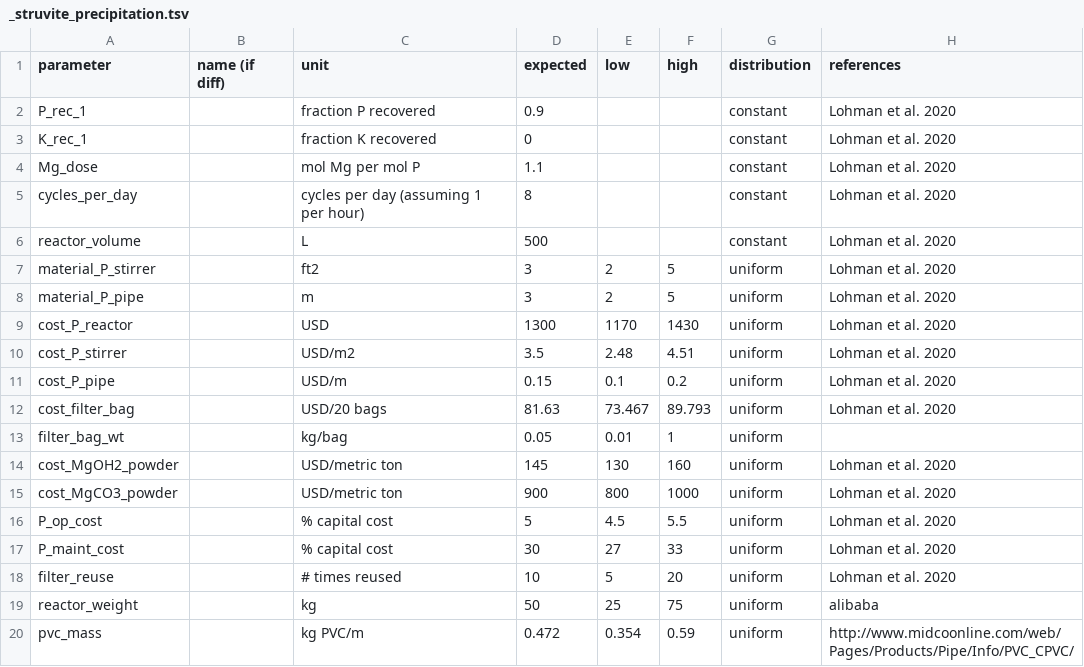
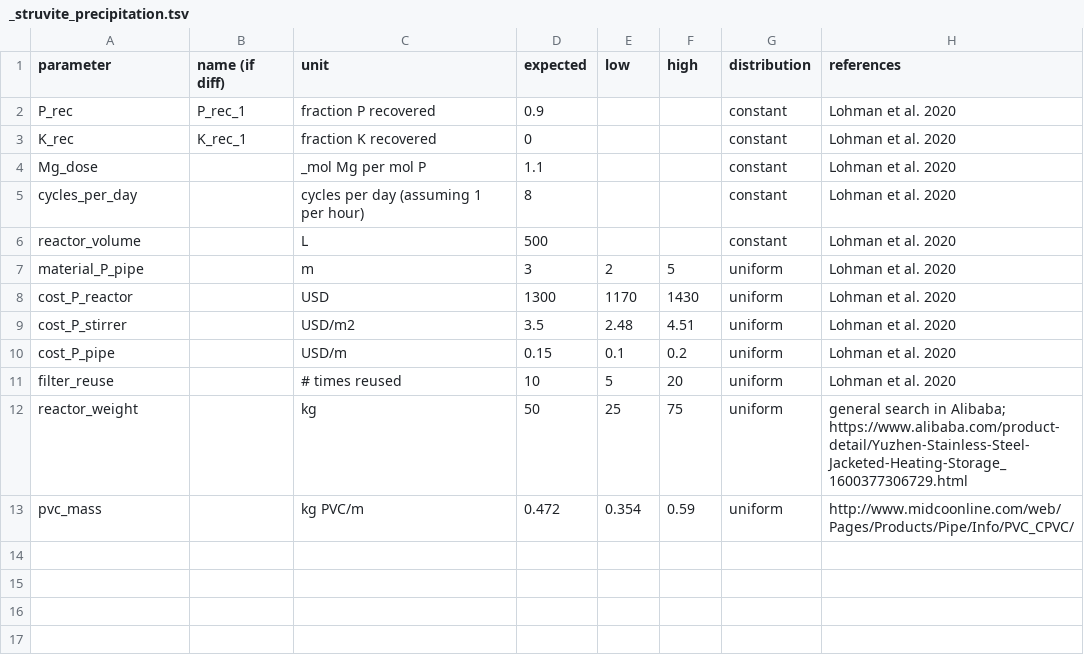
Before and after one commit to QSD-Group/QSDsan, a TSV file: qsdsan/data/sanunit_data/_struvite_precipitation.tsv, drawn as a sheet.

```diff
--- a/qsdsan/data/sanunit_data/_struvite_precipitation.tsv
+++ b/qsdsan/data/sanunit_data/_struvite_precipitation.tsv
@@ -1,8 +1,7 @@
 parameter	name (if diff)	unit	expected	low	high	distribution	references
-P_rec_1		fraction P recovered	0.9			constant	Lohman et al. 2020
-K_rec_1		fraction K recovered	0			constant	Lohman et al. 2020
-Mg_dose		mol Mg per mol P	1.1			constant	Lohman et al. 2020
+P_rec	P_rec_1	fraction P recovered	0.9			constant	Lohman et al. 2020
+K_rec	K_rec_1	fraction K recovered	0			constant	Lohman et al. 2020
+Mg_dose		_mol Mg per mol P	1.1			constant	Lohman et al. 2020
 cycles_per_day		cycles per day (assuming 1 per hour)	8			constant	Lohman et al. 2020
 reactor_volume		L	500			constant	Lohman et al. 2020
-material_P_stirrer		ft2	3	2	5	uniform	Lohman et al. 2020
 material_P_pipe		m	3	2	5	uniform	Lohman et al. 2020
@@ -11,10 +10,4 @@ cost_P_stirrer		USD/m2	3.5	2.48	4.51	uniform	Lohman et al. 2020
 cost_P_pipe		USD/m	0.15	0.1	0.2	uniform	Lohman et al. 2020
-cost_filter_bag		USD/20 bags	81.63	73.467	89.793	uniform	Lohman et al. 2020
-filter_bag_wt		kg/bag	0.05	0.01	1	uniform	
-cost_MgOH2_powder		USD/metric ton	145	130	160	uniform	Lohman et al. 2020
-cost_MgCO3_powder		USD/metric ton	900	800	1000	uniform	Lohman et al. 2020
-P_op_cost		% capital cost	5	4.5	5.5	uniform	Lohman et al. 2020
-P_maint_cost		% capital cost	30	27	33	uniform	Lohman et al. 2020
 filter_reuse		# times reused	10	5	20	uniform	Lohman et al. 2020
-reactor_weight		kg	50	25	75	uniform	alibaba
+reactor_weight		kg	50	25	75	uniform	general search in Alibaba; https://www.alibaba.com/product-detail/Yuzhen-Stainless-Steel-Jacketed-Heating-Storage_1600377306729.html
 pvc_mass		kg PVC/m	0.472	0.354	0.59	uniform	http://www.midcoonline.com/web/Pages/Products/Pipe/Info/PVC_CPVC/
```
Also changed, not shown: qsdsan/data/sanunit_data/_carbonizer_base.tsv, qsdsan/data/sanunit_data/_oil_heat_exchanger.tsv, 7 other files.
